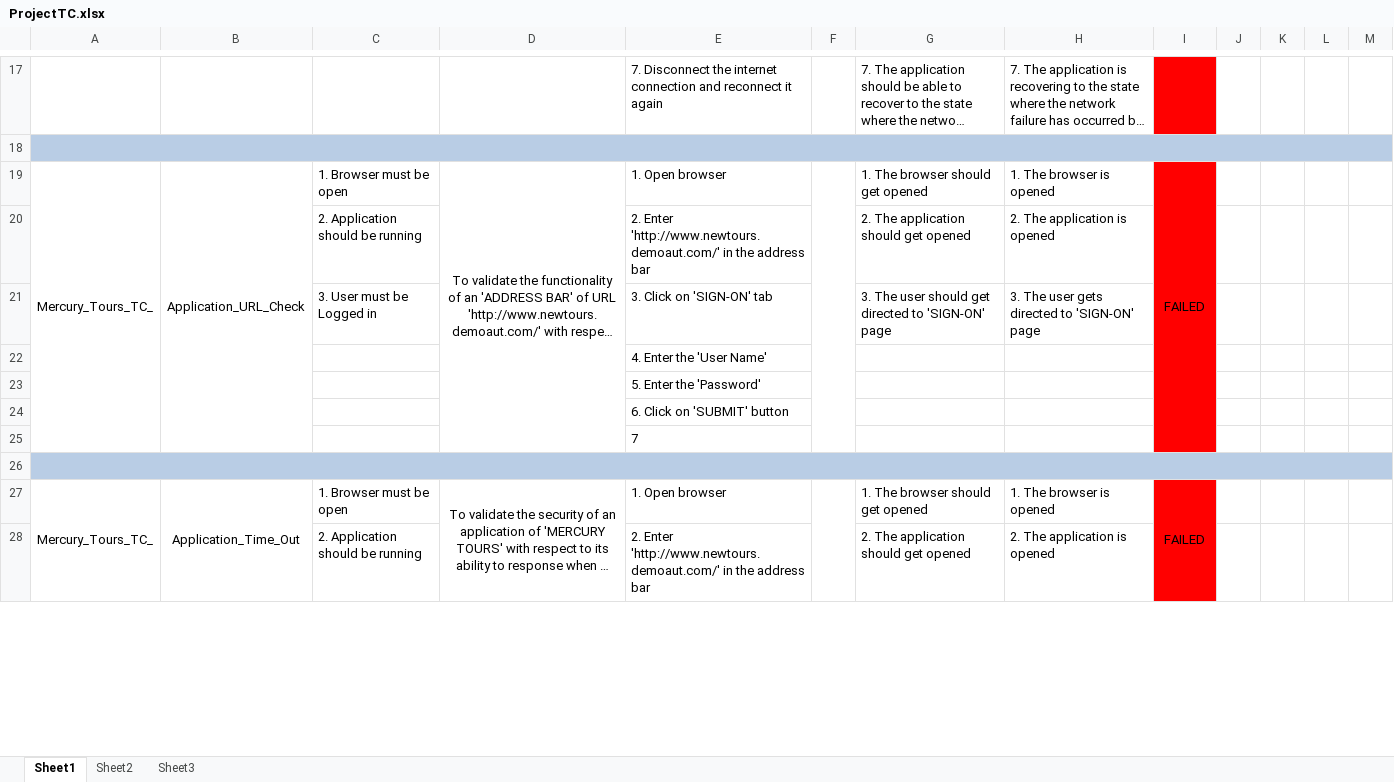
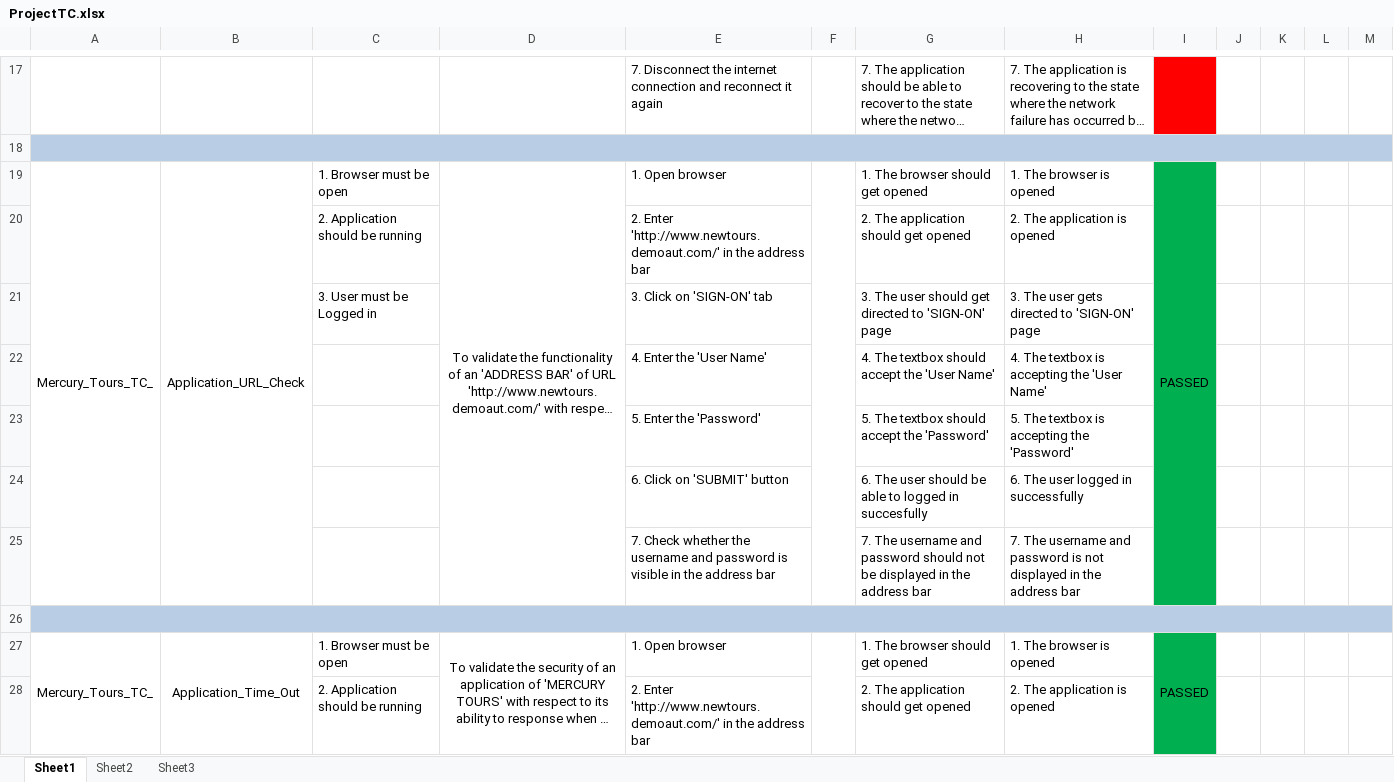
Before and after one commit to Storm204/Project, an Excel workbook: ProjectTC.xlsx, sheet Sheet1, drawn as a sheet; only a part is shown, gaps mark what is left out; long unchanged cells end in …; values as stored, in another font and other column widths than the file's, no borders; removed rows and columns are numbered as before the commit, all else as after; the diff covers the shown part only; the diff names each change by its address in the sheet, - before the commit and + after, or states it on an @@ line.

Commit message:
Add files via upload

```diff
--- a/ProjectTC.xlsx (sheet Sheet1)
+++ b/ProjectTC.xlsx (sheet Sheet1)
-I19: FAILED
+I19: PASSED
-I19:I21 fill: #FF0000
+I19:I21 fill: #00B050
-row 22:  |  |  |  | 4. Enter the 'User Name'
-row 23:  |  |  |  | 5. Enter the 'Password'
-row 24:  |  |  |  | 6. Click on 'SUBMIT' button
-row 25:  |  |  |  | 7
+row 22:  |  |  |  | 4. Enter the 'User Name' |  | 4. The textbox should accept the 'User Name' | 4. The textbox is accepting the 'User Name'
+row 23:  |  |  |  | 5. Enter the 'Password' |  | 5. The textbox should accept the 'Password' | 5. The textbox is accepting the 'Password'
+row 24:  |  |  |  | 6. Click on 'SUBMIT' button |  | 6. The user should be able to logged in succesfully | 6. The user logged in successfully
+row 25:  |  |  |  | 7. Check whether the username and password is visible in the address bar |  | 7. The username and password should not be displayed in the address bar | 7. The username and password is not displayed in the address bar
-I27: FAILED
+I27: PASSED
-I27:I28 fill: #FF0000
+I27:I28 fill: #00B050
```
Also changed, not shown: 5 added rows, 29 removed rows, 10 edited cells, cell formats and merged cells elsewhere in this sheet.
